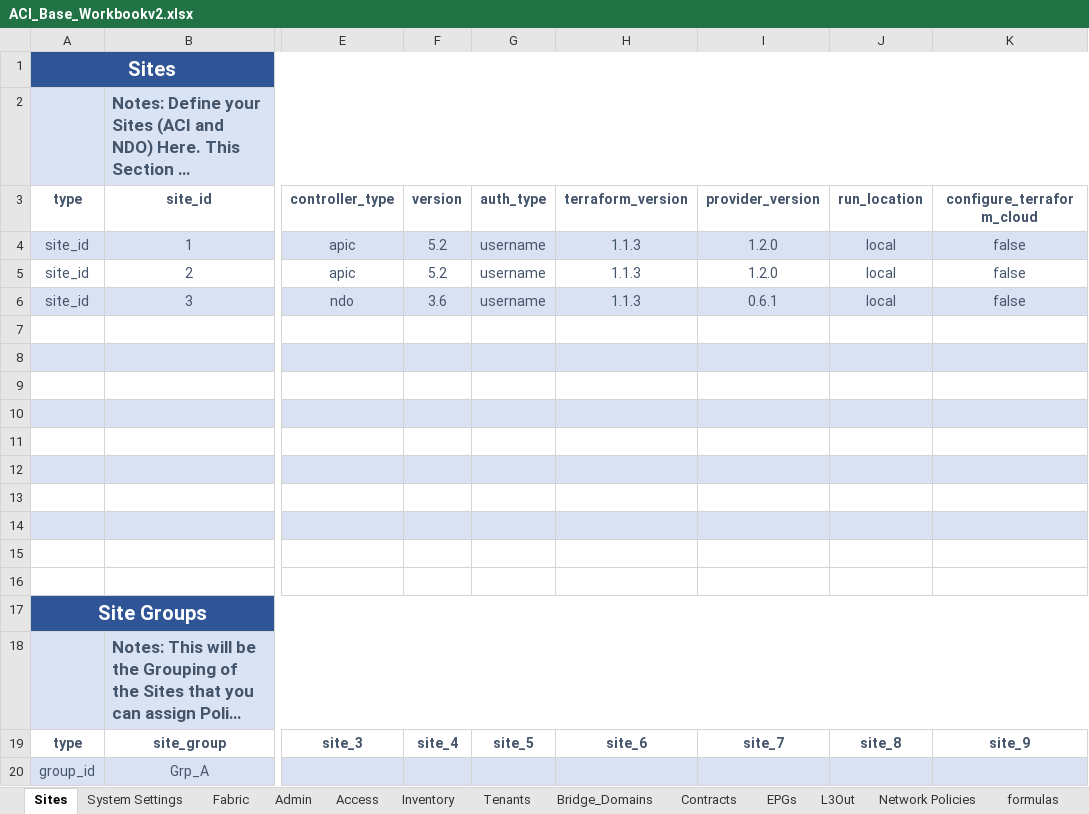
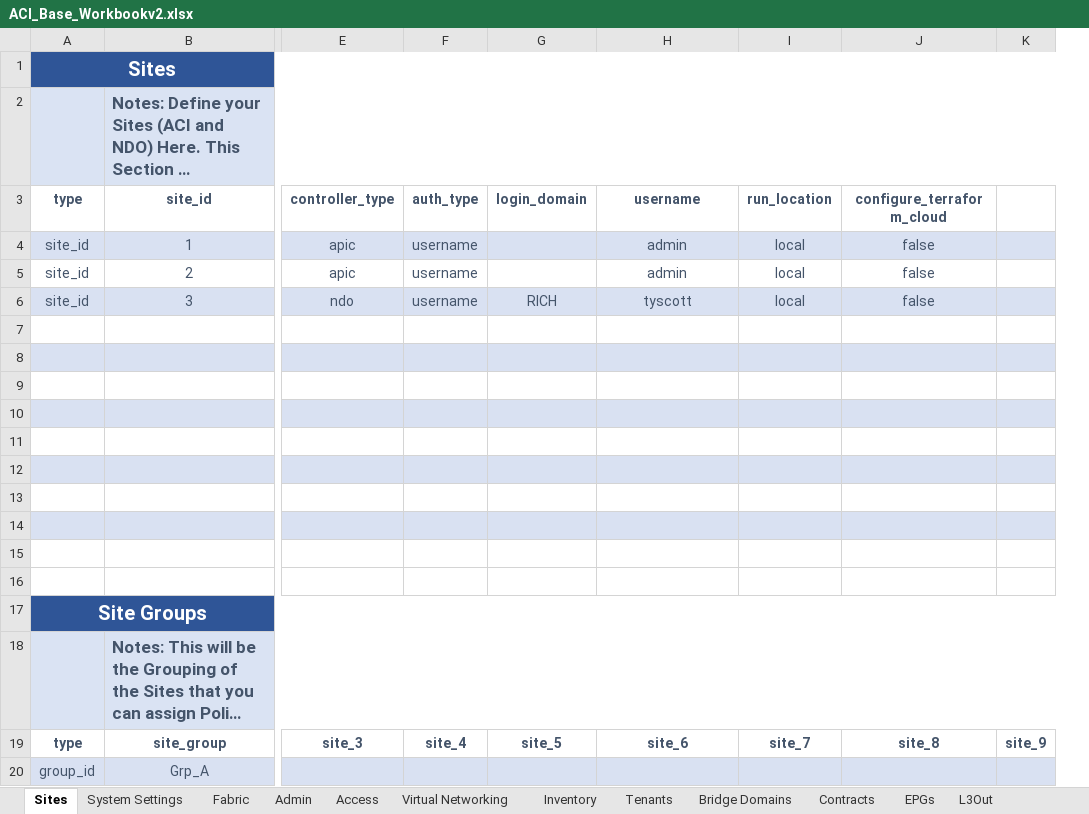
Before and after one commit to scotttyso/iac-easy-aci, an Excel workbook: ACI_Base_Workbookv2.xlsx, sheet Sites, drawn as a sheet; only a part is shown, gaps mark what is left out; long unchanged cells end in …; values as stored, in another font and other column widths than the file's, no borders; removed rows and columns are numbered as before the commit, all else as after; the diff names each change by its address in the sheet, - before the commit and + after, or states it on an @@ line.

```diff
--- a/ACI_Base_Workbookv2.xlsx (sheet Sites)
+++ b/ACI_Base_Workbookv2.xlsx (sheet Sites)
-sheet tab: Bridge_Domains
+sheet tab: Bridge Domains
+sheet tab: Virtual Networking
-column F (version), rows 4-19: 5.2 | 5.2 | 3.6 |  |  |  |  |  |  |  |  |  |  |  |  | site_4
+column G (login_domain), rows 6-19: RICH |  |  |  |  |  |  |  |  |  |  |  |  | site_5
-column I (provider_version), rows 4-19: 1.2.0 | 1.2.0 | 0.6.1 |  |  |  |  |  |  |  |  |  |  |  |  | site_7
+column K, row 19: site_9
-H3: terraform_version
+H3: username
-H4:H5 (username): 1.1.3
+H4:H5 (username): admin
-H6 (username): 1.1.3
+H6 (username): tyscott
-F19 (auth_type): site_5
+F19 (auth_type): site_4
-I19 (run_location): site_8
+I19 (run_location): site_7
-J19 (configure_terraform_cloud): site_9
+J19 (configure_terraform_cloud): site_8
```
Also changed, not shown: sheet Access, sheet formulas, sheet System Settings, 9 other files.
